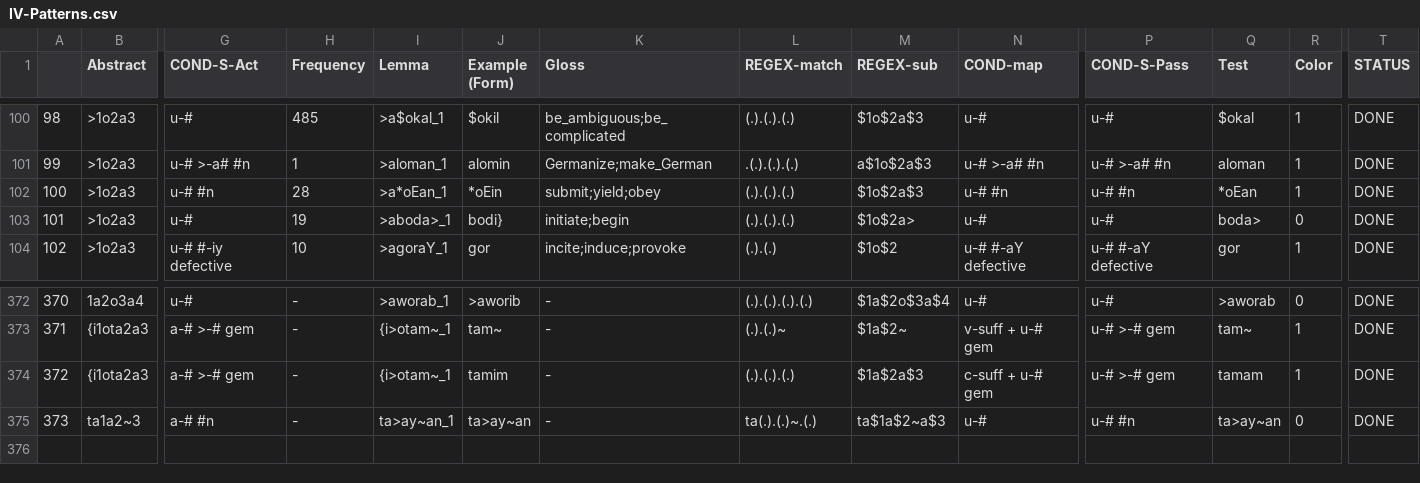
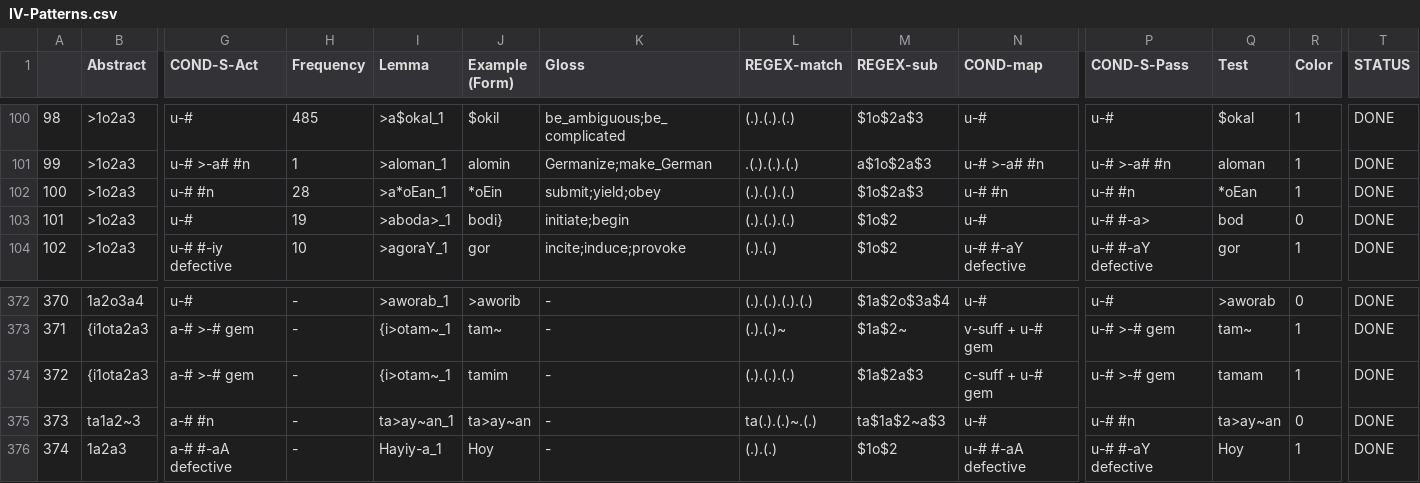
Before and after one commit to CAMeL-Lab/camel_morph, a CSV file: data/IV-Patterns.csv, drawn as a sheet; only a part is shown, gaps mark what is left out; rows hold the shown columns only; the diff names each change by its address in the sheet, - before the commit and + after, or states it on an @@ line.

```diff
--- a/data/IV-Patterns.csv
+++ b/data/IV-Patterns.csv
-M103 (REGEX-sub): $1o$2a>
+M103 (REGEX-sub): $1o$2
-P103 (COND-S-Pass): u-#
+P103 (COND-S-Pass): u-# #-a>
-Q103 (Test): boda>
+Q103 (Test): bod
+row 376: 374 | 1a2a3 | a-# #-aA defective | - | Hayiy-a_1 | Hoy | - | (.).(.) | $1o$2 | u-# #-aA defective | u-# #-aY defective | Hoy | 1 | DONE
```
Also changed, not shown: data/MSA-LEX-IV-ABSTRACT.csv, data/MSA-MORPH-Verbs-v4-Red.csv, 7 other files.
